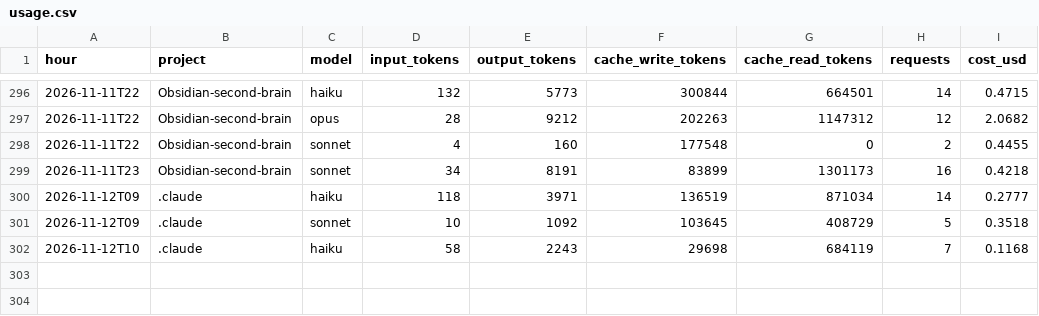
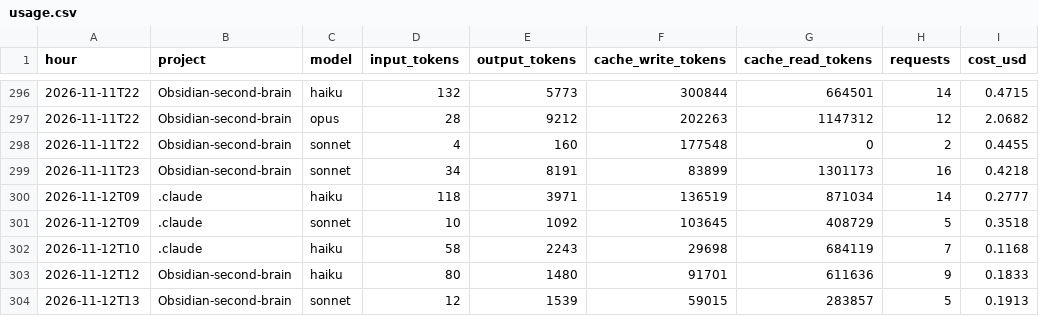
Before and after one commit to Baskers1/claude-usage-data, a CSV file: usage.csv, drawn as a sheet; only a part is shown, gaps mark what is left out.

Commit message:
usage 2026-11-12T13:21:13Z

```diff
--- a/usage.csv
+++ b/usage.csv
@@ -302 +302,3 @@ hour,project,model,input_tokens,output_tokens,cache_write_tokens,cache_read_toke
 2026-11-12T10,.claude,haiku,58,2243,29698,684119,7,0.1168
+2026-11-12T12,Obsidian-second-brain,haiku,80,1480,91701,611636,9,0.1833
+2026-11-12T13,Obsidian-second-brain,sonnet,12,1539,59015,283857,5,0.1913
```
Also changed, not shown: sessions.csv, 1 other file.
